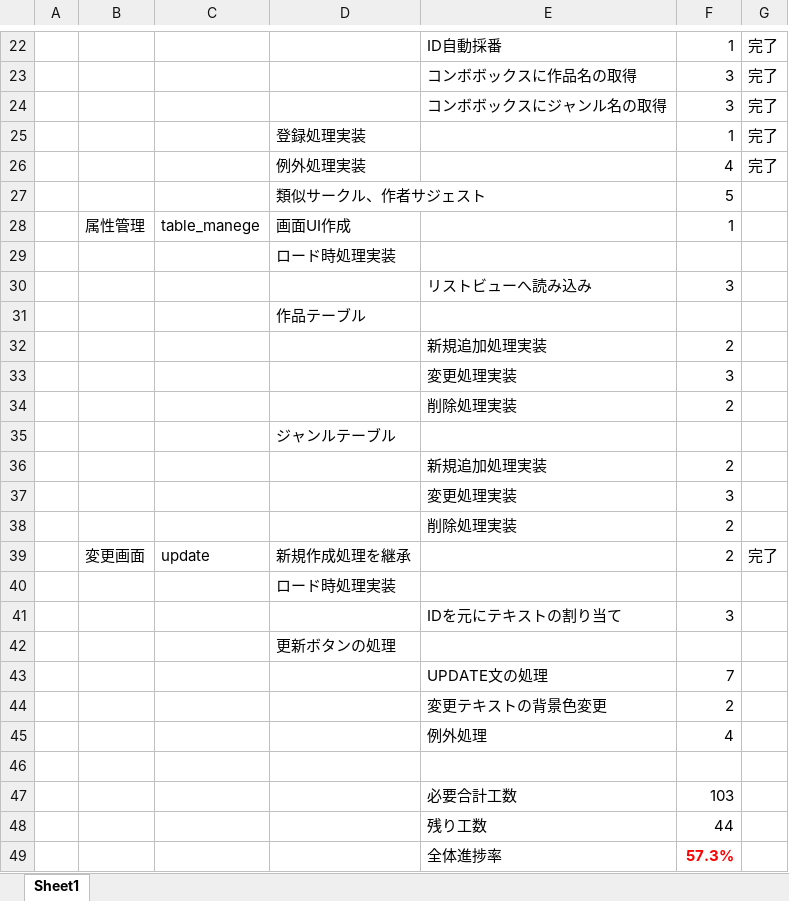
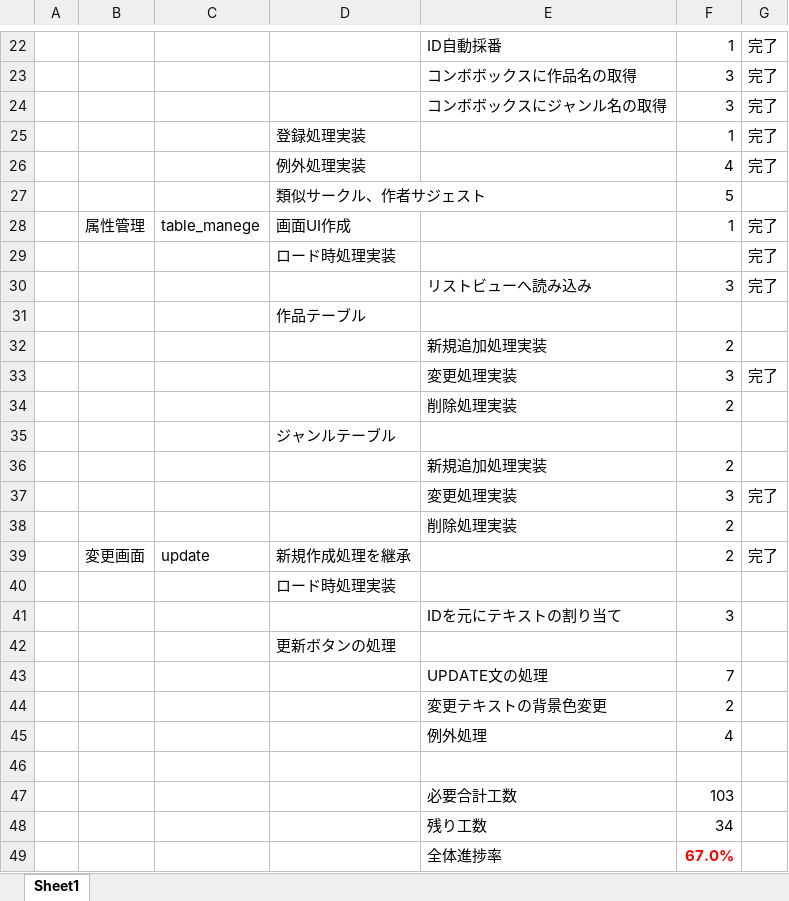
Before and after one commit to TeamMassan/doujinshi, an Excel workbook: 仕様書とか/WBS.xlsx, sheet Sheet1, drawn as a sheet; only a part is shown, gaps mark what is left out; values as stored, in another font and other column widths than the file's, no borders; the diff names each change by its address in the sheet, - before the commit and + after, or states it on an @@ line.

Commit message:
table_manage 致命的なバグを解消(たぶん)。

```diff
--- a/仕様書とか/WBS.xlsx (sheet Sheet1)
+++ b/仕様書とか/WBS.xlsx (sheet Sheet1)
-G28:G30: (empty)
+G28:G30: 完了
-G33: (empty)
+G33: 完了
-G37: (empty)
+G37: 完了
-F48: 44
+F48: 34
-F49: 57.3%
+F49: 67.0%
```
Also changed, not shown: 12 other files.
